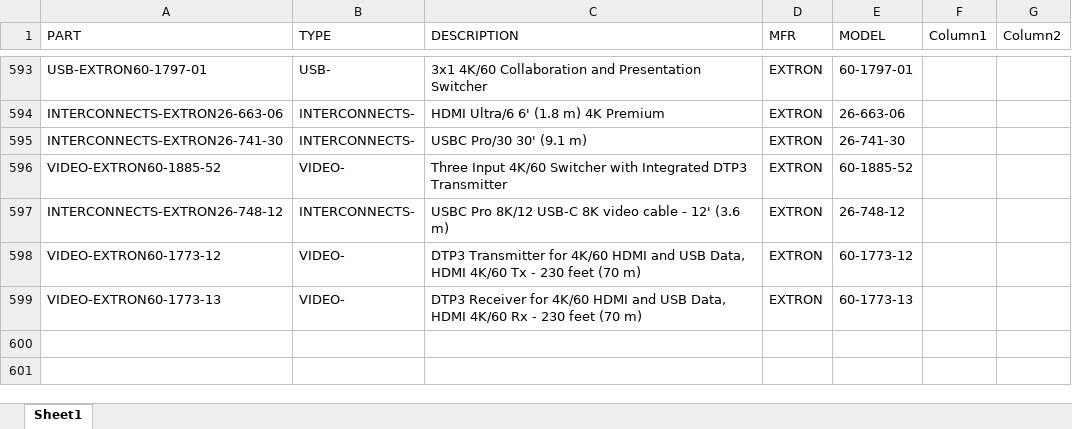
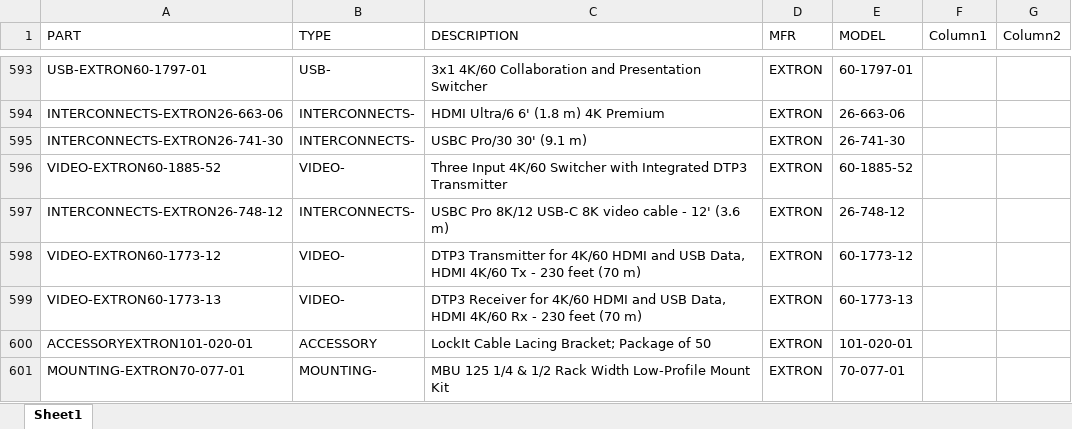
Before and after one commit to bruceb85/av_equipment_list, an Excel workbook: MASTER AV PRICING.xlsx, sheet Sheet1, drawn as a sheet; only a part is shown, gaps mark what is left out; values as stored, in another font and other column widths than the file's, no borders; table styles not drawn; the diff names each change by its address in the sheet, - before the commit and + after, or states it on an @@ line.

Commit message:
ADD ITEM

```diff
--- a/MASTER AV PRICING.xlsx (sheet Sheet1)
+++ b/MASTER AV PRICING.xlsx (sheet Sheet1)
+row 600: ACCESSORYEXTRON101-020-01 | ACCESSORY | LockIt Cable Lacing Bracket; Package of 50 | EXTRON | 101-020-01
+row 601: MOUNTING-EXTRON70-077-01 | MOUNTING- | MBU 125 1/4 & 1/2 Rack Width Low-Profile Mount Kit | EXTRON | 70-077-01
```
